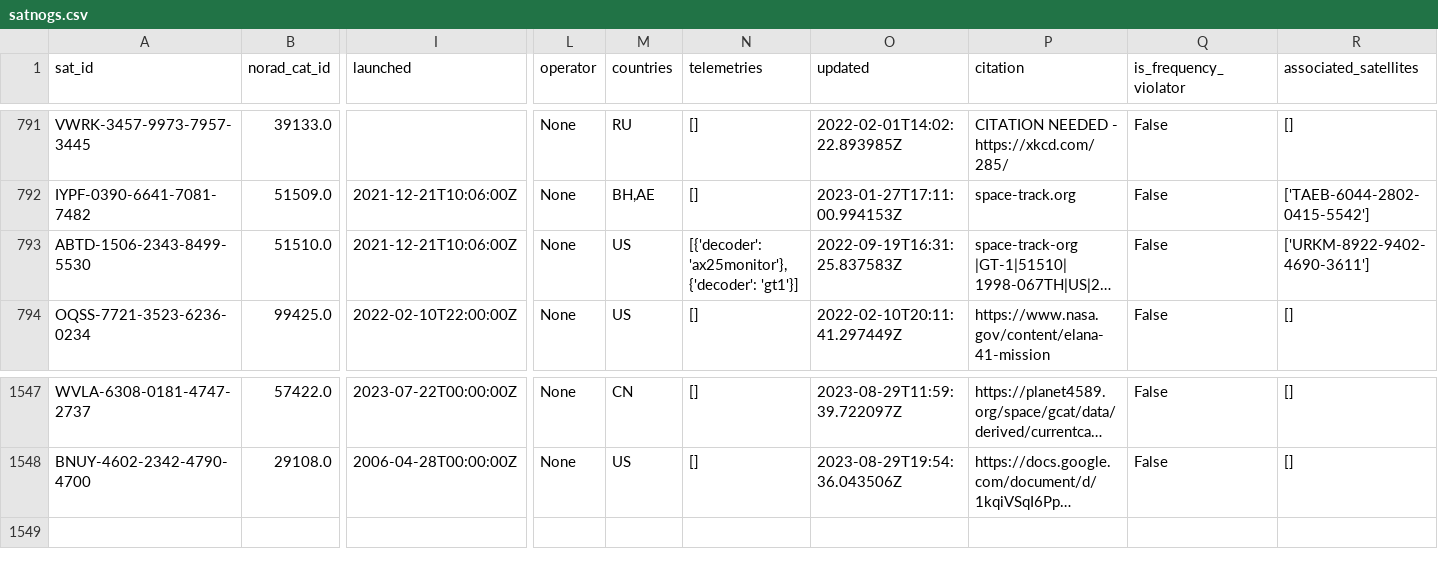
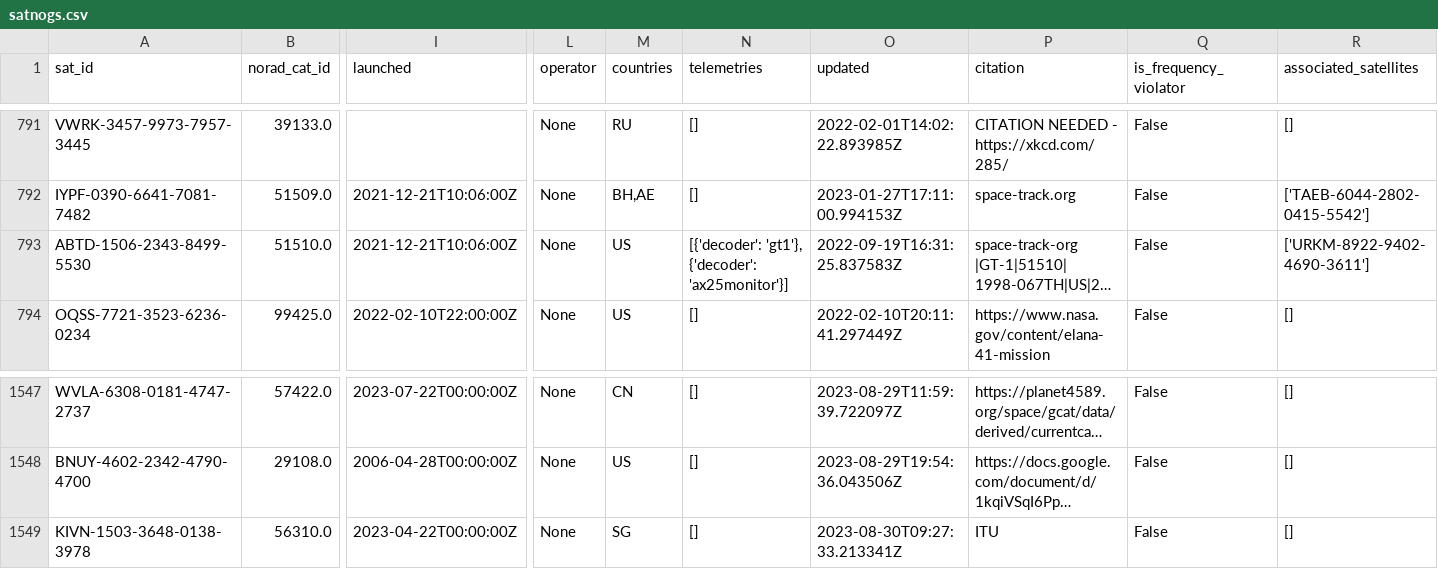
Before and after one commit to Sibizwan5/amateur-satellite-database, a CSV file: data/satnogs.csv, drawn as a sheet; only a part is shown, gaps mark what is left out; long unchanged cells end in …; rows hold the shown columns only; the diff names each change by its address in the sheet, - before the commit and + after, or states it on an @@ line.

```diff
--- a/data/satnogs.csv
+++ b/data/satnogs.csv
-N793 (telemetries): [{'decoder': 'ax25monitor'}, {'decoder': 'gt1'}]
+N793 (telemetries): [{'decoder': 'gt1'}, {'decoder': 'ax25monitor'}]
+row 1549: KIVN-1503-3648-0138-3978 | 56310.0 | 2023-04-22T00:00:00Z | None | SG | [] | 2023-08-30T09:27:33.213341Z | ITU | False | []
```
Also changed, not shown: 1 other file.
